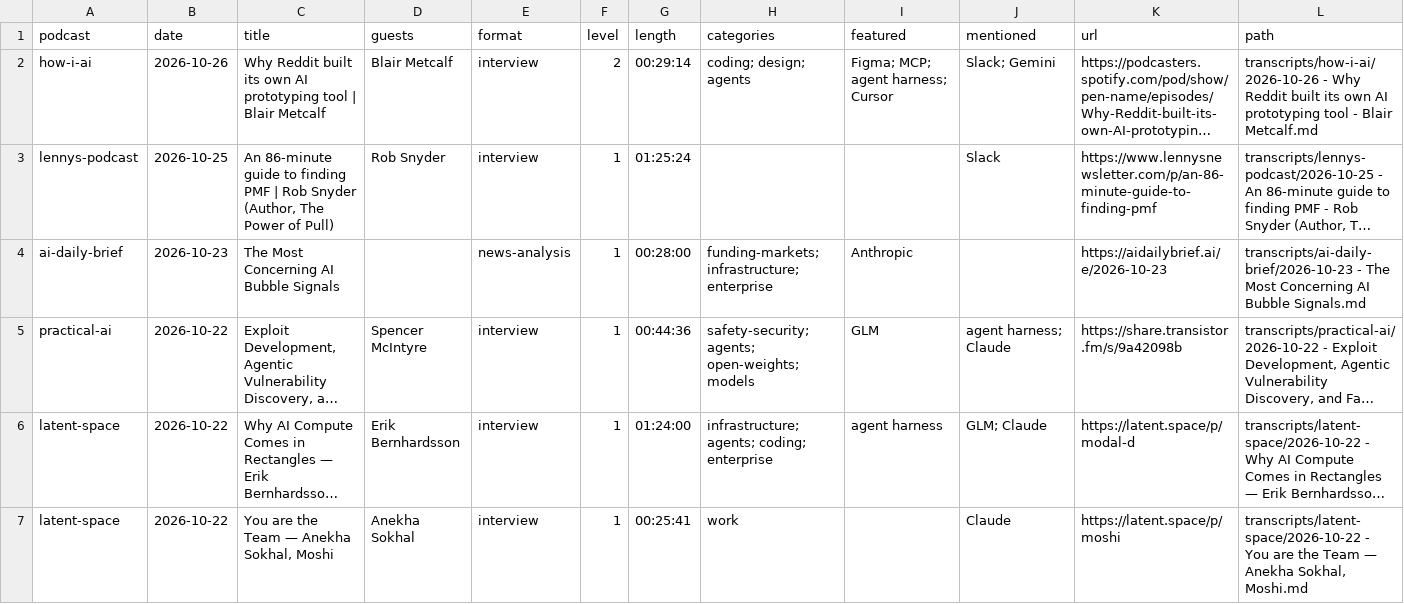
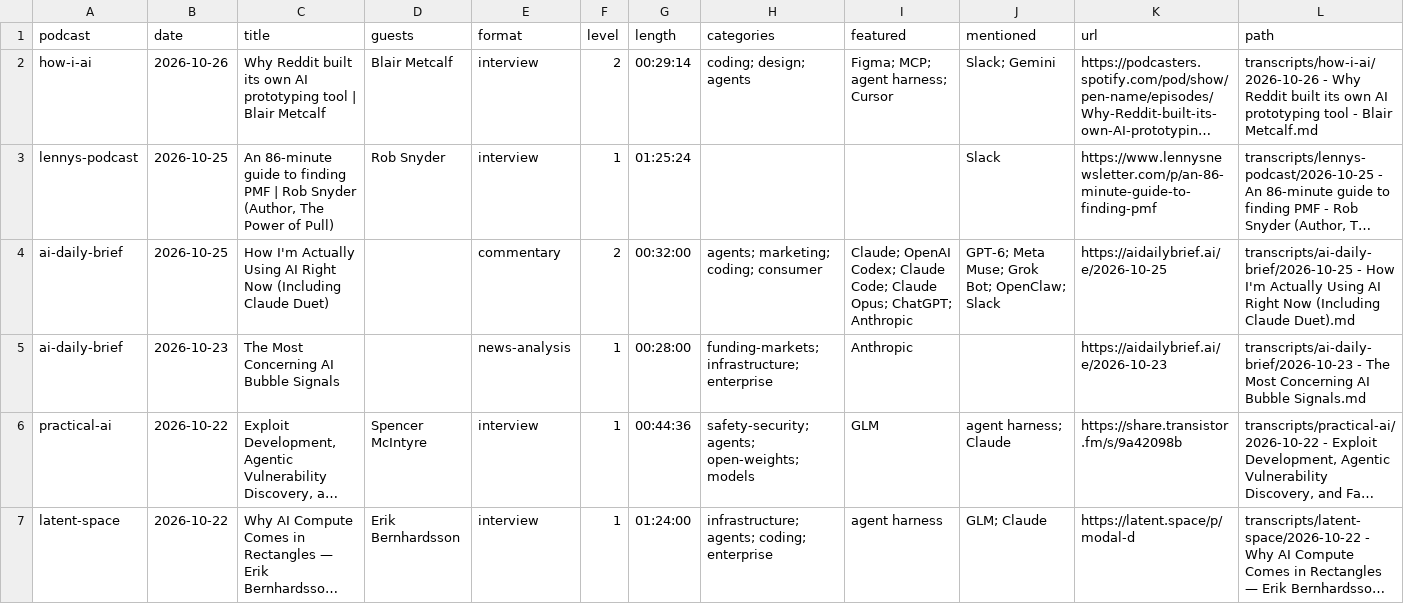
Before and after one commit to NikolasBM/PodScribe, a CSV file: catalog.csv, drawn as a sheet; only a part is shown; the shorter side is filled out with more unchanged rows; long unchanged cells end in …; the diff names each change by its address in the sheet, - before the commit and + after, or states it on an @@ line.

```diff
--- a/catalog.csv
+++ b/catalog.csv
+row 4: ai-daily-brief | 2026-10-25 | How I'm Actually Using AI Right Now (Including Claude Duet) |  | commentary | 2 | 00:32:00 | agents; marketing; coding; consumer | Claude; OpenAI Codex; Claude Code; Claude Opus; ChatGPT; Anthropic | GPT-6; Meta Muse; Grok Bot; OpenClaw; Slack | https://aidailybrief.ai/e/2026-10-25 | transcripts/ai-daily-brief/2026-10-25 - How I'm Actually Using AI Right Now (Including Claude Duet).md
```
Also changed, not shown: 2 other files.
